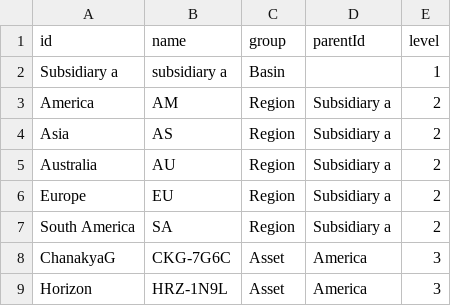
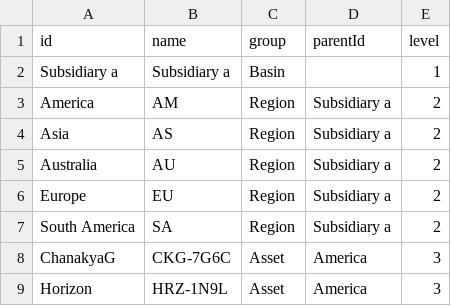
Before and after one commit to ghatolamol/org-tree, a CSV file: mock-data-for-org-tree-7.csv, drawn as a sheet; only a part is shown.

Commit message:
Update mock-data-for-org-tree-7.csv

```diff
--- a/mock-data-for-org-tree-7.csv
+++ b/mock-data-for-org-tree-7.csv
@@ -1,3 +1,3 @@
 id,name,group,parentId,level
-Subsidiary a,subsidiary a,Basin,,1
+Subsidiary a,Subsidiary a,Basin,,1
 America,AM,Region,Subsidiary a,2
```
